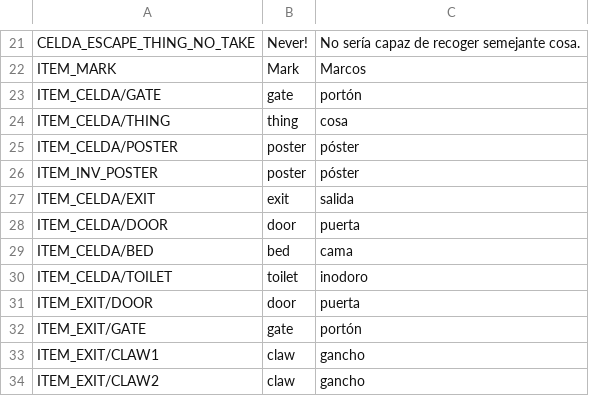
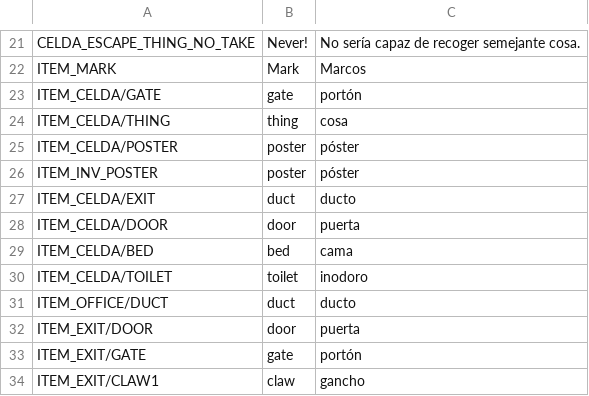
Before and after one commit to jluini/celda, a CSV file: device/games/celda_escape/translations.csv, drawn as a sheet; only a part is shown, gaps mark what is left out; the shorter side is filled out with more unchanged rows.

Commit message:
Office uploaded; test rooms fixed

```diff
--- a/device/games/celda_escape/translations.csv
+++ b/device/games/celda_escape/translations.csv
@@ -26,3 +26,3 @@ ITEM_CELDA/POSTER	poster	póster
 ITEM_INV_POSTER	poster	póster
-ITEM_CELDA/EXIT	exit	salida
+ITEM_CELDA/EXIT	duct	ducto
 ITEM_CELDA/DOOR	door	puerta
@@ -30,2 +30,3 @@ ITEM_CELDA/BED	bed	cama
 ITEM_CELDA/TOILET	toilet	inodoro
+ITEM_OFFICE/DUCT	duct	ducto
 ITEM_EXIT/DOOR	door	puerta
```
Also changed, not shown: 18 other files.
